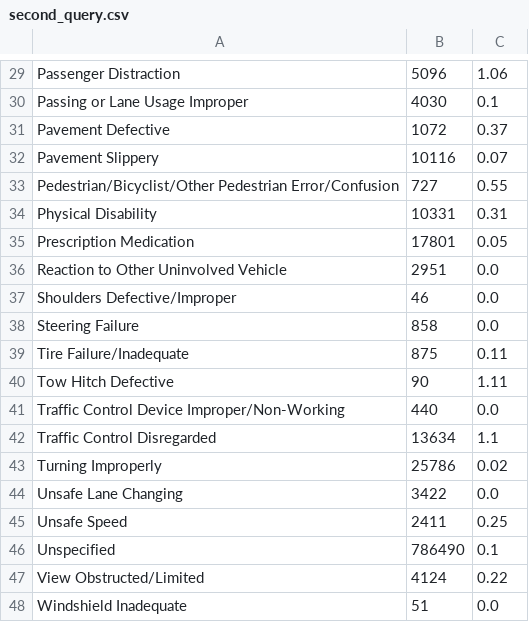
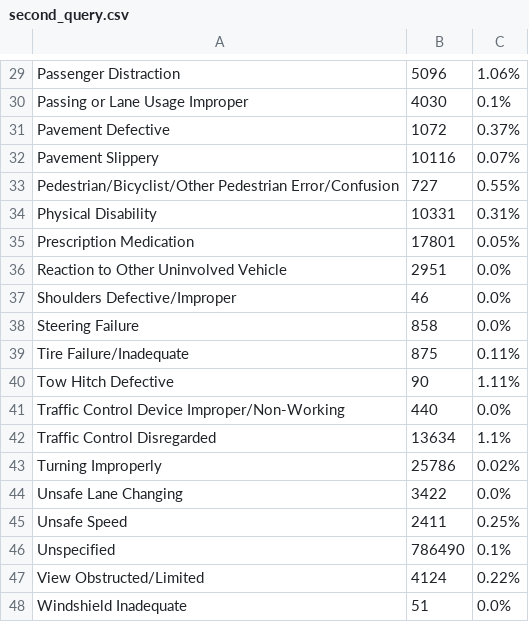
Before and after one commit to StevenSalazarM/Apache-Spark-Car-Accidents-in-NY, a CSV file: files/second_query.csv, drawn as a sheet; only a part is shown, gaps mark what is left out; the diff covers the shown part only; the diff names each change by its address in the sheet, - before the commit and + after, or states it on an @@ line.

```diff
--- a/files/second_query.csv
+++ b/files/second_query.csv
-C29: 1.06
+C29: 1.06%
-C30: 0.1
+C30: 0.1%
-C31: 0.37
+C31: 0.37%
-C32: 0.07
+C32: 0.07%
-C33: 0.55
+C33: 0.55%
-C34: 0.31
+C34: 0.31%
-C35: 0.05
+C35: 0.05%
-C36:C38: 0.0
+C36:C38: 0.0%
-C39: 0.11
+C39: 0.11%
-C40: 1.11
+C40: 1.11%
-C41: 0.0
+C41: 0.0%
-C42: 1.1
+C42: 1.1%
-C43: 0.02
+C43: 0.02%
-C44: 0.0
+C44: 0.0%
-C45: 0.25
+C45: 0.25%
-C46: 0.1
+C46: 0.1%
-C47: 0.22
+C47: 0.22%
-C48: 0.0
+C48: 0.0%
```
Also changed, not shown: 28 edited cells elsewhere in this file, files/first_query.csv, files/third_query.csv, 16 other files.
